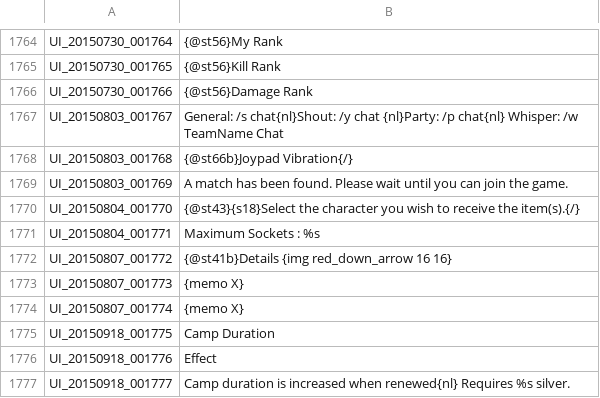
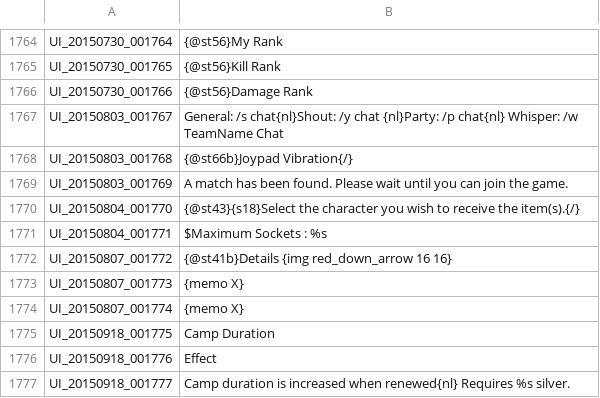
Before and after one commit to Soukyuu/EnglishTranslation, a TSV file: UI.tsv, drawn as a sheet; only a part is shown, gaps mark what is left out.

```diff
--- a/UI.tsv
+++ b/UI.tsv
@@ -1770,3 +1770,3 @@ UI_20150803_001769	A match has been found. Please wait until you can join the ga
 UI_20150804_001770	{@st43}{s18}Select the character you wish to receive the item(s).{/}
-UI_20150804_001771	Maximum Sockets : %s
+UI_20150804_001771	$Maximum Sockets : %s
 UI_20150807_001772	{@st41b}Details {img red_down_arrow 16 16}
```
Also changed, not shown: QUEST_LV_0100.tsv.
